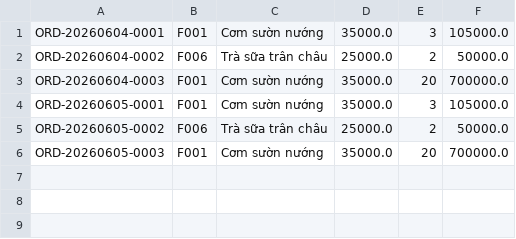
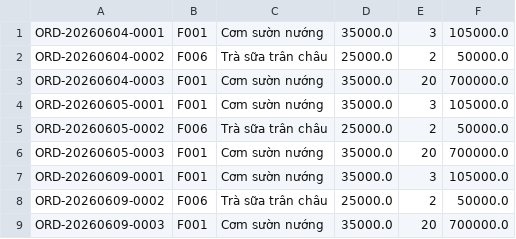
Before and after one commit to MrToi77/HeThongDatDoAn, a CSV file: data/order_details.csv, drawn as a sheet; the diff names each change by its address in the sheet, - before the commit and + after, or states it on an @@ line.

```diff
--- a/data/order_details.csv
+++ b/data/order_details.csv
+row 7: ORD-20260609-0001 | F001 | Cơm sườn nướng | 35000.0 | 3 | 105000.0
+row 8: ORD-20260609-0002 | F006 | Trà sữa trân châu | 25000.0 | 2 | 50000.0
+row 9: ORD-20260609-0003 | F001 | Cơm sườn nướng | 35000.0 | 20 | 700000.0
```
Also changed, not shown: data/orders.csv, 1 other file.
